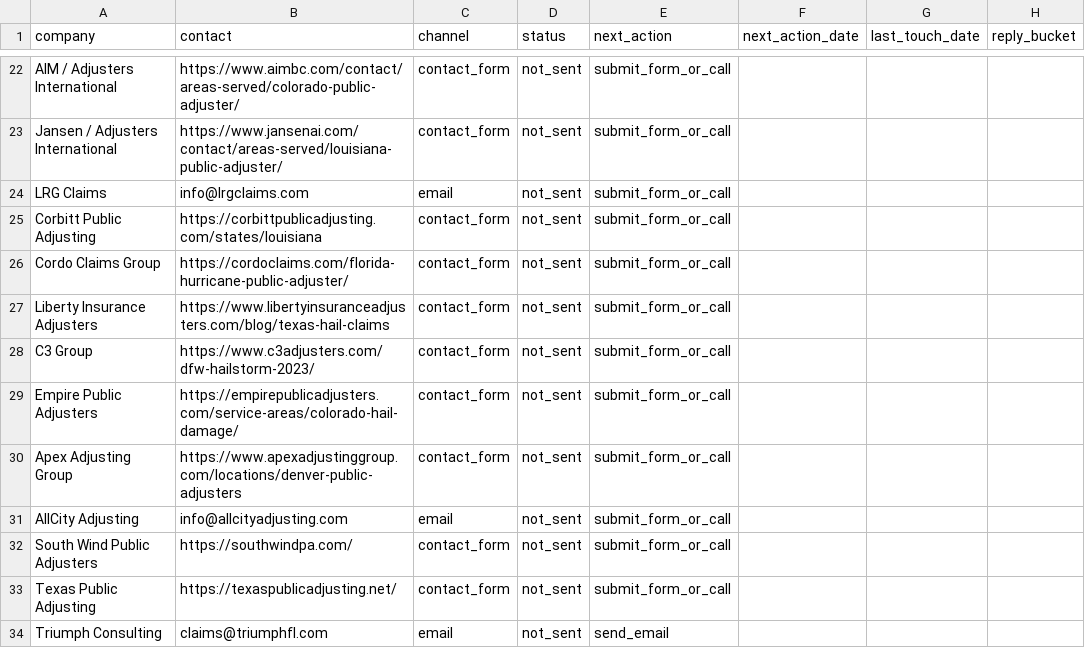
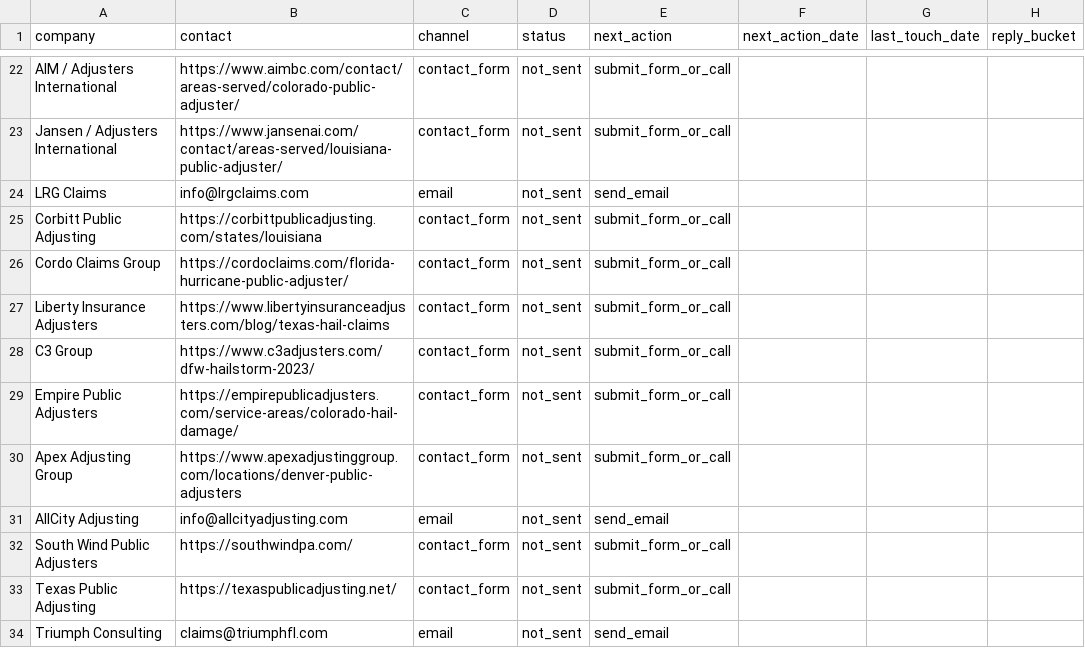
Before and after one commit to sandip-pathe/arin, a CSV file: docs/outreach/claimbrief-pipeline-tracker.csv, drawn as a sheet; only a part is shown, gaps mark what is left out; the diff names each change by its address in the sheet, - before the commit and + after, or states it on an @@ line.

```diff
--- a/docs/outreach/claimbrief-pipeline-tracker.csv
+++ b/docs/outreach/claimbrief-pipeline-tracker.csv
-E24 (next_action): submit_form_or_call
+E24 (next_action): send_email
-E31 (next_action): submit_form_or_call
+E31 (next_action): send_email
```
Also changed, not shown: 7 other files.
